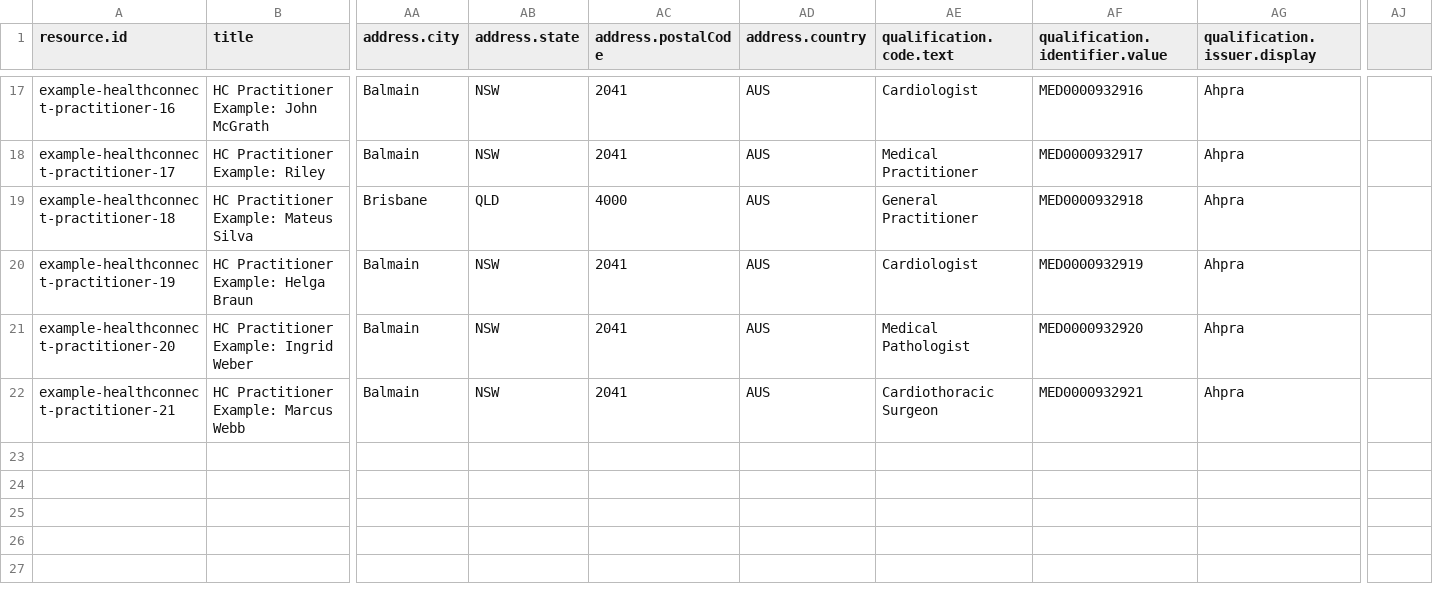
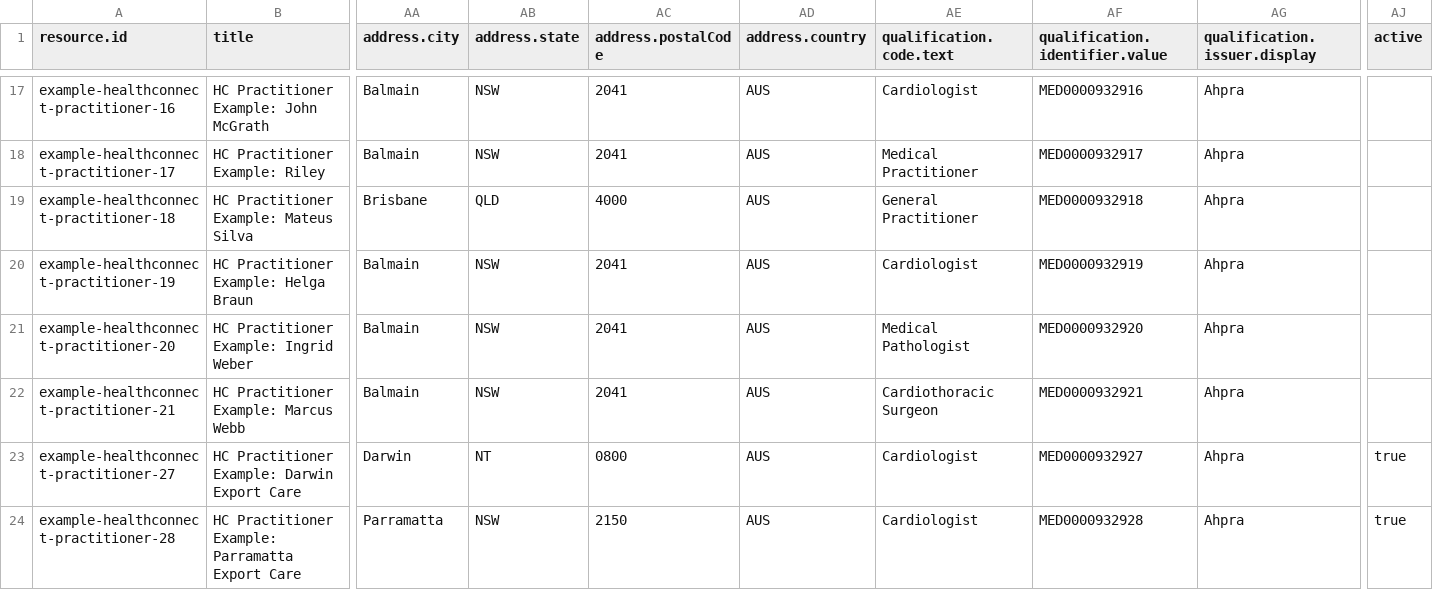
Before and after one commit to steveswinsburg/fhir-test-data-generator, a CSV file: input/hcpd-26.0.0/Practitioner.data.csv, drawn as a sheet; only a part is shown, gaps mark what is left out; rows hold the shown columns only; the diff names each change by its address in the sheet, - before the commit and + after, or states it on an @@ line.

```diff
--- a/input/hcpd-26.0.0/Practitioner.data.csv
+++ b/input/hcpd-26.0.0/Practitioner.data.csv
-AJ1: (empty)
+AJ1: active
+row 23: example-healthconnect-practitioner-27 | HC Practitioner Example: Darwin Export Care | Darwin | NT | 0800 | AUS | Cardiologist | MED0000932927 | Ahpra | true
+row 24: example-healthconnect-practitioner-28 | HC Practitioner Example: Parramatta Export Care | Parramatta | NSW | 2150 | AUS | Cardiologist | MED0000932928 | Ahpra | true
```
Also changed, not shown: input/hcpd-26.0.0/Endpoint.data.csv, input/hcpd-26.0.0/HealthcareService.data.csv, 15 other files.
